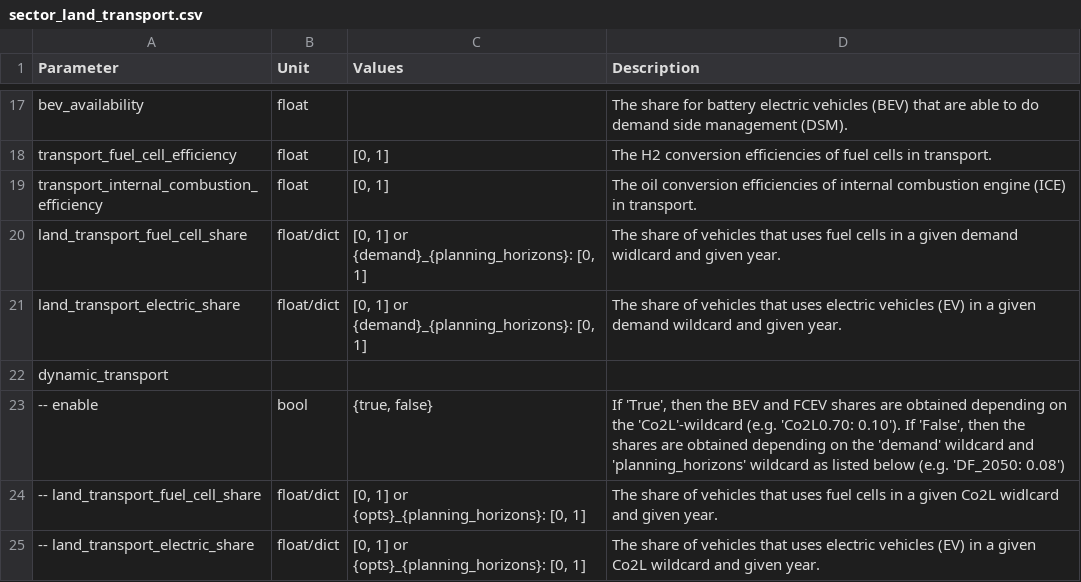
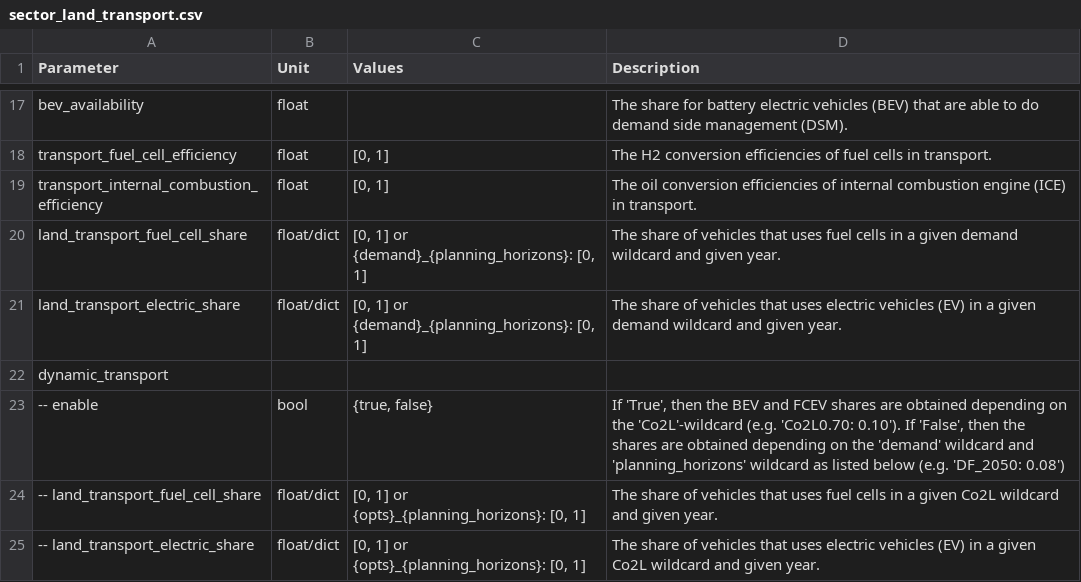
Before and after one commit to pypsa-meets-earth/pypsa-earth, a CSV file: doc/configtables/sector_land_transport.csv, drawn as a sheet; only a part is shown, gaps mark what is left out.

```diff
--- a/doc/configtables/sector_land_transport.csv
+++ b/doc/configtables/sector_land_transport.csv
@@ -19,3 +19,3 @@ transport_fuel_cell_efficiency,float,"[0, 1]",The H2 conversion efficiencies of
 transport_internal_combustion_efficiency,float,"[0, 1]",The oil conversion efficiencies of internal combustion engine (ICE) in transport.
-land_transport_fuel_cell_share,float/dict,"[0, 1] or {demand}_{planning_horizons}: [0, 1]",The share of vehicles that uses fuel cells in a given demand widlcard and given year.
+land_transport_fuel_cell_share,float/dict,"[0, 1] or {demand}_{planning_horizons}: [0, 1]",The share of vehicles that uses fuel cells in a given demand wildcard and given year.
 land_transport_electric_share,float/dict,"[0, 1] or {demand}_{planning_horizons}: [0, 1]",The share of vehicles that uses electric vehicles (EV) in a given demand wildcard and given year.
@@ -23,3 +23,3 @@ dynamic_transport,  ,  ,"  "
 -- enable,bool,"{true, false}","If 'True', then the BEV and FCEV shares are obtained depending on the 'Co2L'-wildcard (e.g. 'Co2L0.70: 0.10'). If 'False', then the shares are obtained depending on the 'demand' wildcard and 'planning_horizons' wildcard as listed below (e.g. 'DF_2050: 0.08')"
--- land_transport_fuel_cell_share,float/dict,"[0, 1] or {opts}_{planning_horizons}: [0, 1]",The share of vehicles that uses fuel cells in a given Co2L widlcard and given year.
+-- land_transport_fuel_cell_share,float/dict,"[0, 1] or {opts}_{planning_horizons}: [0, 1]",The share of vehicles that uses fuel cells in a given Co2L wildcard and given year.
 -- land_transport_electric_share,float/dict,"[0, 1] or {opts}_{planning_horizons}: [0, 1]",The share of vehicles that uses electric vehicles (EV) in a given Co2L wildcard and given year.
```
Also changed, not shown: doc/configtables/policy_config.csv, doc/configtables/sector_ccus.csv, 3 other files.
